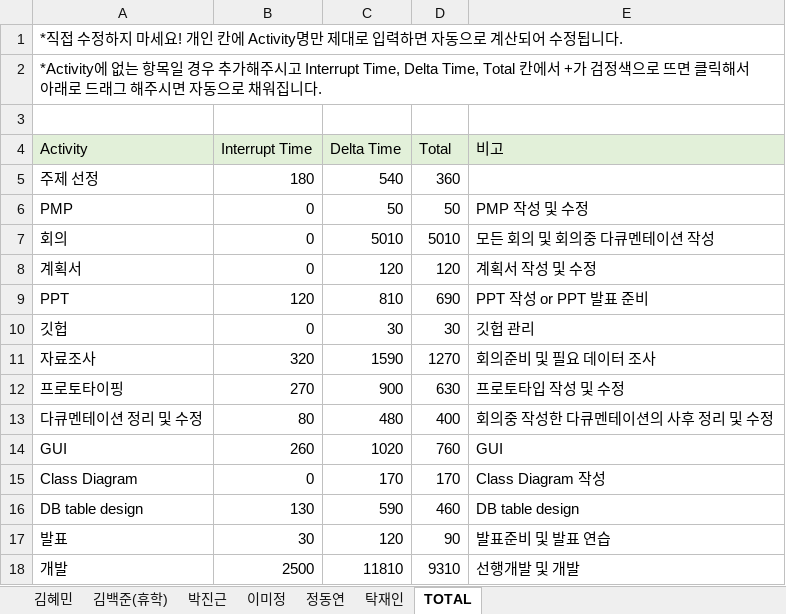
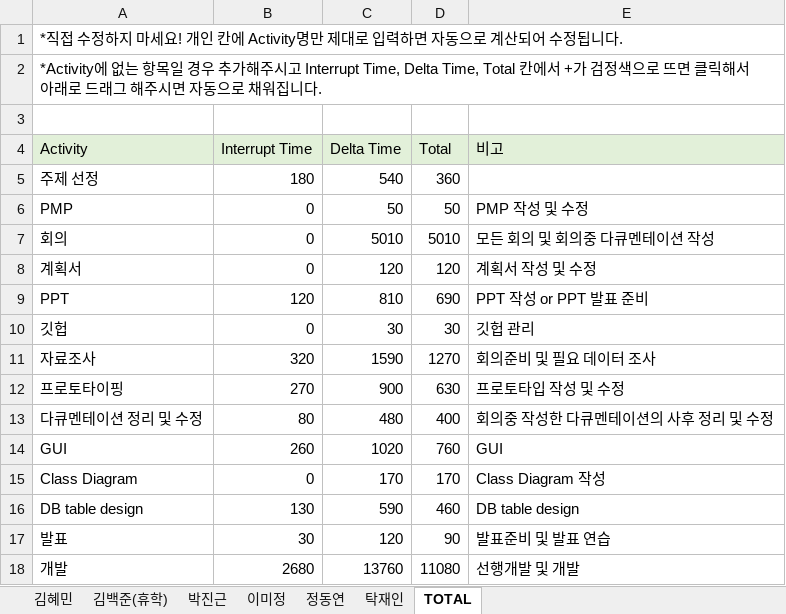
Before and after one commit to majung2/pumasi, an Excel workbook: 5조_PSP.xlsx, sheet TOTAL, drawn as a sheet; values as stored, in another font and other column widths than the file's, no borders; the diff names each change by its address in the sheet, - before the commit and + after, or states it on an @@ line.

```diff
--- a/5조_PSP.xlsx (sheet TOTAL)
+++ b/5조_PSP.xlsx (sheet TOTAL)
-B18 (Interrupt Time): 2500
+B18 (Interrupt Time): 2680
-C18 (Delta Time): 11810
+C18 (Delta Time): 13760
-D18 (Total): 9310
+D18 (Total): 11080
```
Also changed, not shown: sheet 이미정.
